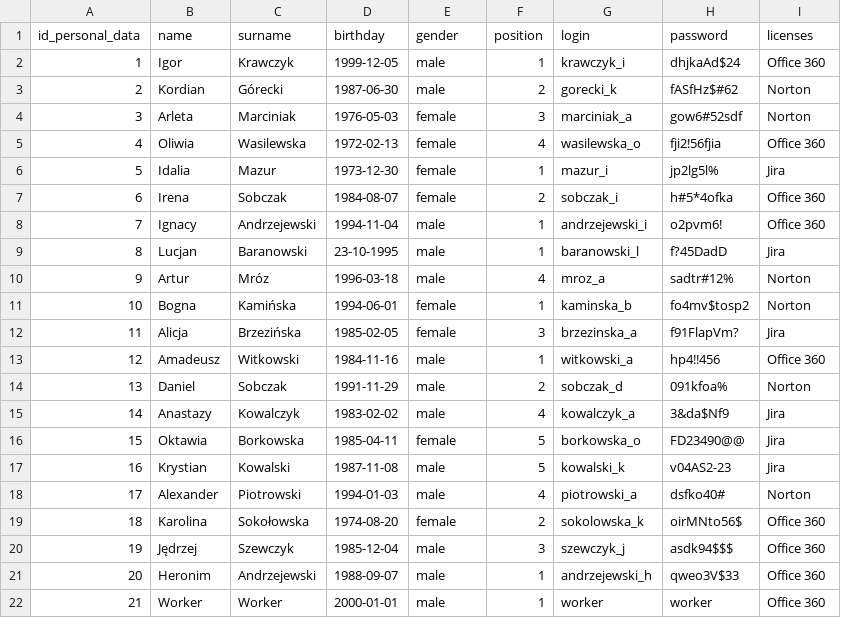
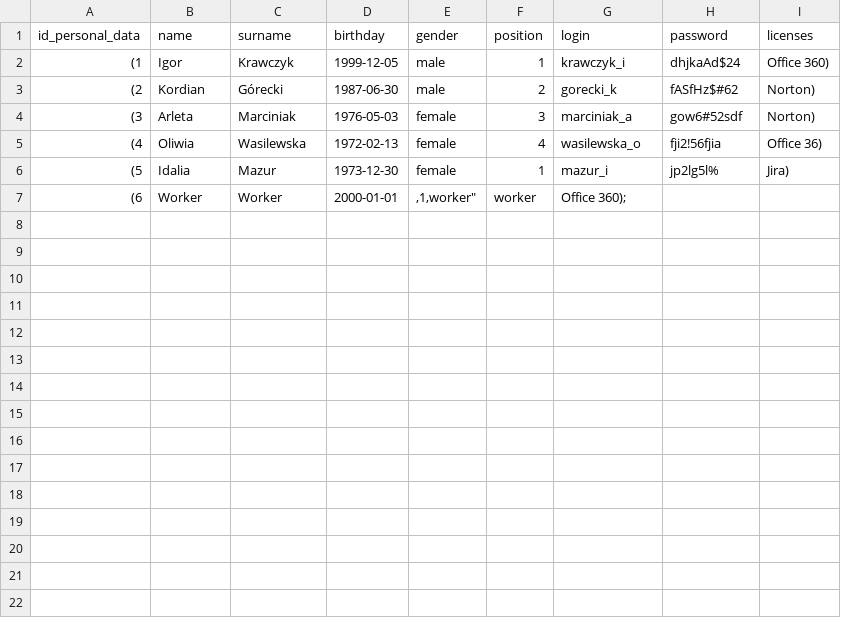
Before and after one commit to RahimFatih/Bazy-danych, a CSV file: src/dane/personalData.csv, drawn as a sheet.

```diff
--- a/src/dane/personalData.csv
+++ b/src/dane/personalData.csv
@@ -1,22 +1,7 @@
 id_personal_data,name,surname,birthday,gender,position,login,password,licenses
-1,Igor,Krawczyk,1999-12-05,male,1,krawczyk_i,dhjkaAd$24,Office 360
-2,Kordian,Górecki,1987-06-30,male,2,gorecki_k,fASfHz$#62,Norton
-3,Arleta,Marciniak,1976-05-03,female,3,marciniak_a,gow6#52sdf,Norton
-4,Oliwia,Wasilewska,1972-02-13,female,4,wasilewska_o,fji2!56fjia,Office 360
-5,Idalia,Mazur,1973-12-30,female,1,mazur_i,jp2lg5l%,Jira
-6,Irena,Sobczak,1984-08-07,female,2,sobczak_i,h#5*4ofka,Office 360
-7,Ignacy,Andrzejewski,1994-11-04,male,1,andrzejewski_i,o2pvm6!,Office 360
-8,Lucjan,Baranowski,23-10-1995,male,1,baranowski_l,f?45DadD,Jira
-9,Artur,Mróz,1996-03-18,male,4,mroz_a,sadtr#12%,Norton
-10,Bogna,Kamińska,1994-06-01,female,1,kaminska_b,fo4mv$tosp2,Norton
-11,Alicja,Brzezińska,1985-02-05,female,3,brzezinska_a,f91FlapVm?,Jira
-12,Amadeusz,Witkowski,1984-11-16,male,1,witkowski_a,hp4!!456,Office 360
-13,Daniel,Sobczak,1991-11-29,male,2,sobczak_d,091kfoa%,Norton
-14,Anastazy,Kowalczyk,1983-02-02,male,4,kowalczyk_a,3&da$Nf9,Jira
-15,Oktawia,Borkowska,1985-04-11,female,5,borkowska_o,FD23490@@,Jira
-16,Krystian,Kowalski,1987-11-08,male,5,kowalski_k,v04AS2-23,Jira
-17,Alexander,Piotrowski,1994-01-03,male,4,piotrowski_a,dsfko40#,Norton
-18,Karolina,Sokołowska,1974-08-20,female,2,sokolowska_k,oirMNto56$,Office 360
-19,Jędrzej,Szewczyk,1985-12-04,male,3,szewczyk_j,asdk94$$$,Office 360
-20,Heronim,Andrzejewski,1988-09-07,male,1,andrzejewski_h,qweo3V$33,Office 360
-21,Worker,Worker,2000-01-01,male,1,worker,worker,Office 360
+(1,"Igor","Krawczyk","1999-12-05","male",1,"krawczyk_i","dhjkaAd$24","Office 360"),
+(2,"Kordian","Górecki","1987-06-30","male",2,"gorecki_k","fASfHz$#62","Norton"),
+(3,"Arleta","Marciniak","1976-05-03","female",3,"marciniak_a","gow6#52sdf","Norton"),
+(4,"Oliwia","Wasilewska","1972-02-13","female",4,"wasilewska_o","fji2!56fjia","Office 36"),
+(5,"Idalia","Mazur","1973-12-30","female",1,"mazur_i","jp2lg5l%","Jira"),
+(6,"Worker","Worker","2000-01-01",",1,"worker","worker","Office 360");
```
Also changed, not shown: src/dane/crashReport.csv, 45 other files.
